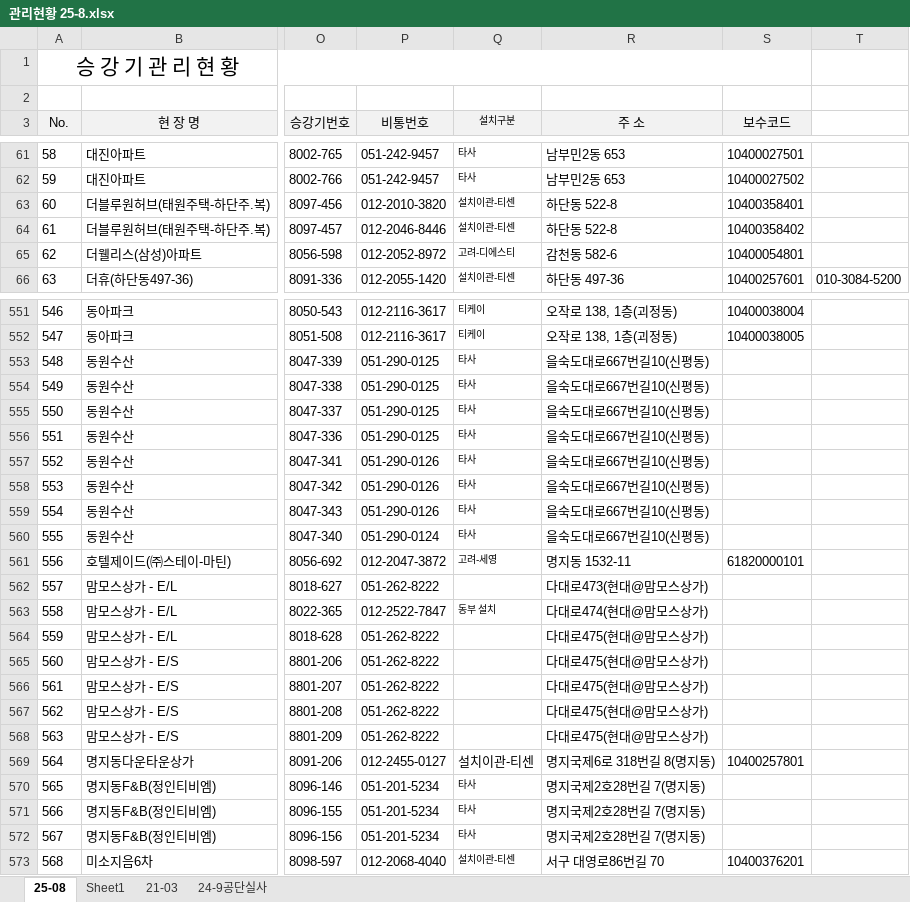
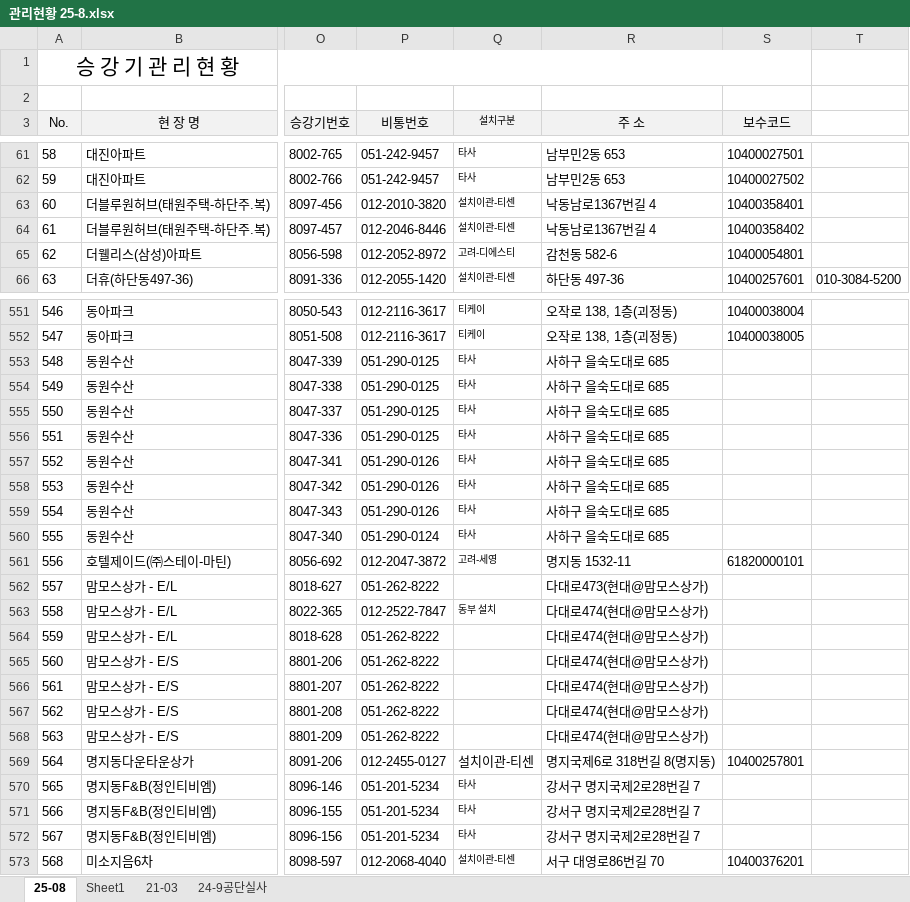
Before and after one commit to seongbin9806/tke, an Excel workbook: 관리현황 25-8.xlsx, sheet 25-08, drawn as a sheet; only a part is shown, gaps mark what is left out; values as stored, in another font and other column widths than the file's, no borders; the diff covers the shown part only; the diff names each change by its address in the sheet, - before the commit and + after, or states it on an @@ line.

```diff
--- a/관리현황 25-8.xlsx (sheet 25-08)
+++ b/관리현황 25-8.xlsx (sheet 25-08)
-R63:R64 (주 소): 하단동 522-8
+R63:R64 (주 소): 낙동남로1367번길 4
-R553:R560 (주 소): 을숙도대로667번길10(신평동)
+R553:R560 (주 소): 사하구 을숙도대로 685
-R564:R568 (주 소): 다대로475(현대@맘모스상가)
+R564:R568 (주 소): 다대로474(현대@맘모스상가)
-R570:R572 (주 소): 명지국제2호28번길 7(명지동)
+R570:R572 (주 소): 강서구 명지국제2로28번길 7
```
Also changed, not shown: 116 edited cells elsewhere in this sheet, 3 other files.
